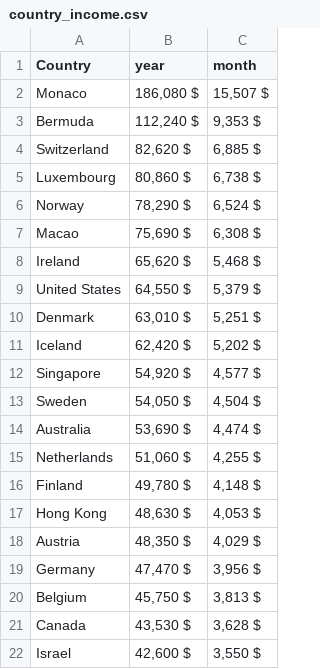
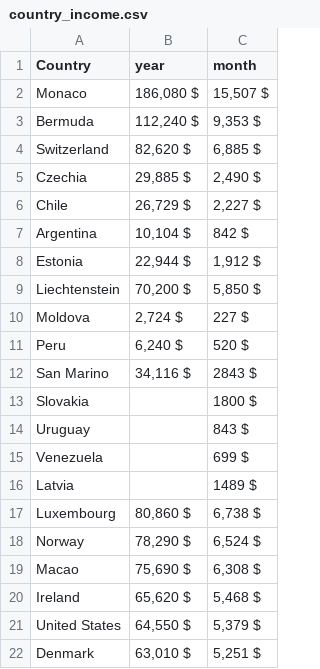
Before and after one commit to ZhigarinKirill/AAA_pandas, a CSV file: country_income.csv, drawn as a sheet; only a part is shown; the shorter side is filled out with more unchanged rows.

Commit message:
Update country_income.csv

```diff
--- a/country_income.csv
+++ b/country_income.csv
@@ -4,2 +4,14 @@ Bermuda,"112,240 $","9,353 $"
 Switzerland,"82,620 $","6,885 $"
+Czechia,"29,885 $","2,490 $"
+Chile,"26,729 $","2,227 $"
+Argentina,"10,104 $","842 $"
+Estonia,"22,944 $","1,912 $"
+Liechtenstein,"70,200 $","5,850 $"
+Moldova,"2,724 $","227 $"
+Peru,"6,240 $","520 $"
+San Marino,"34,116 $","2843 $"
+Slovakia,"","1800 $"
+Uruguay,"","843 $"
+Venezuela,"","699 $"
+Latvia,"","1489 $"
 Luxembourg,"80,860 $","6,738 $"
```
